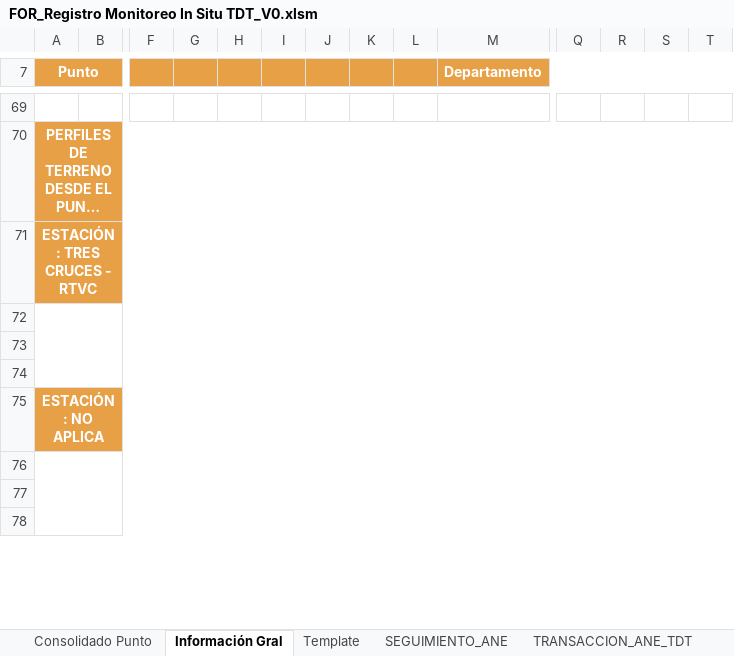
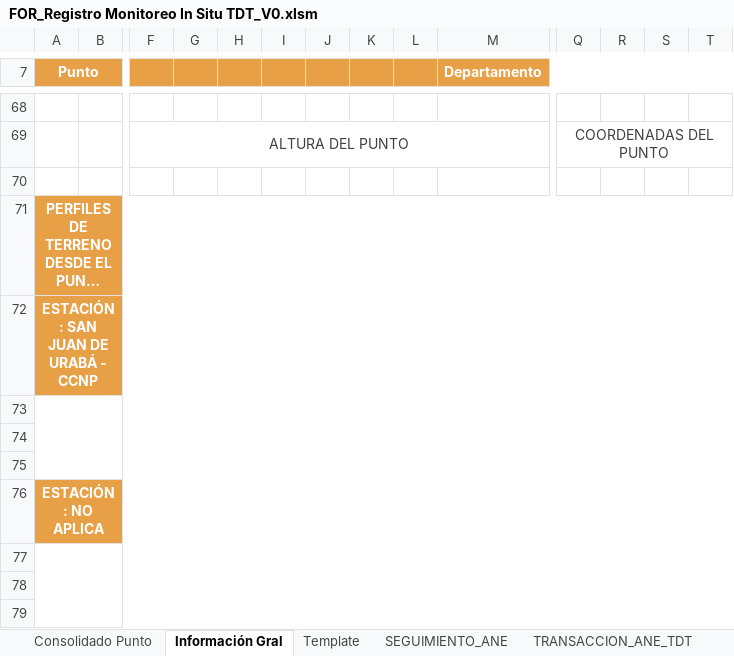
Before and after one commit to Sebtronico/tv_auto_measure, an Excel workbook: templates/FOR_Registro Monitoreo In Situ TDT_V0.xlsm, sheet Información Gral, drawn as a sheet; only a part is shown, gaps mark what is left out; long unchanged cells end in …; values as stored, in another font and other column widths than the file's, no borders; charts and pictures and conditional formats not drawn; addresses are those after the commit; rows hold the shown columns only; the diff covers the shown part only; the diff names each change by its address in the sheet, - before the commit and + after, or states it on an @@ line.

```diff
--- a/templates/FOR_Registro Monitoreo In Situ TDT_V0.xlsm (sheet Información Gral)
+++ b/templates/FOR_Registro Monitoreo In Situ TDT_V0.xlsm (sheet Información Gral)
+row 69:  |  | ALTURA DEL PUNTO |  |  |  |  |  |  |  | COORDENADAS DEL PUNTO
+row 70: (empty)
-A72 (Punto): ESTACIÓN: TRES CRUCES - RTVC
+A72 (Punto): ESTACIÓN: SAN JUAN DE URABÁ - CCNP
```
Also changed, not shown: 5 added rows, 6 removed rows, 1 edited cell and merged cells elsewhere in this sheet, sheet TRANSACCION_ANE_TDT, sheet Template, sheet SEGUIMIENTO_ANE, sheet Consolidado Punto, formulas that keep their value, charts or pictures, 1 other file.
